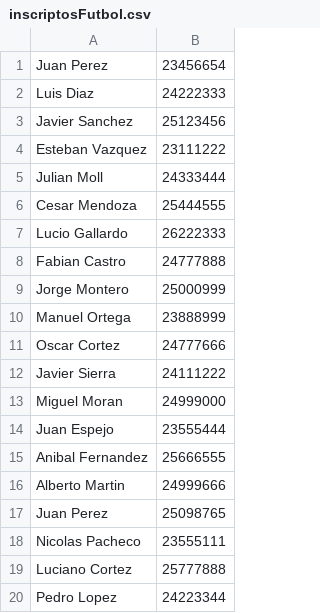
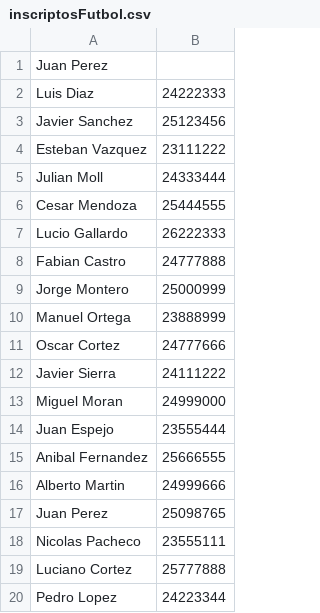
Before and after one commit to BaltasarOrtiz/JAVA_FACULTAD, a CSV file: Ejercicio_2/src/main/java/com/ejercicio2/ejercicio_2/datos/inscriptosFutbol.csv, drawn as a sheet.

Commit message:
AGREGADAS EXCEPCIONES EJERCICIO3

```diff
--- a/Ejercicio_2/src/main/java/com/ejercicio2/ejercicio_2/datos/inscriptosFutbol.csv
+++ b/Ejercicio_2/src/main/java/com/ejercicio2/ejercicio_2/datos/inscriptosFutbol.csv
@@ -1,2 +1,2 @@
-Juan Perez,23456654
+Juan Perez
 Luis Diaz,24222333
```
Also changed, not shown: Ejercicio_2/target/classes/com/ejercicio2/ejercicio_2/datos/inscriptosFutbol.csv, 8 other files.
